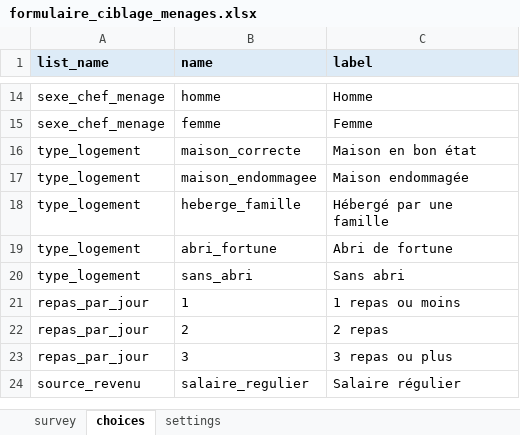
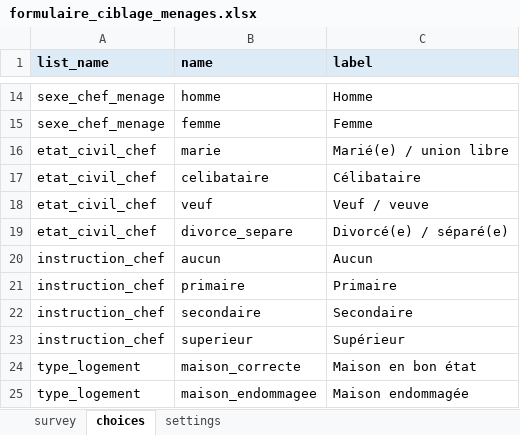
Before and after one commit to majorluvale/eligibilite_api, an Excel workbook: kobo/formulaire_ciblage_menages.xlsx, sheet choices, drawn as a sheet; only a part is shown, gaps mark what is left out; the shorter side is filled out with more unchanged rows; values as stored, in another font and other column widths than the file's, no borders; the diff covers the shown part only; the diff names each change by its address in the sheet, - before the commit and + after, or states it on an @@ line.

```diff
--- a/kobo/formulaire_ciblage_menages.xlsx (sheet choices)
+++ b/kobo/formulaire_ciblage_menages.xlsx (sheet choices)
+row 16: etat_civil_chef | marie | Marié(e) / union libre
+row 17: etat_civil_chef | celibataire | Célibataire
+row 18: etat_civil_chef | veuf | Veuf / veuve
+row 19: etat_civil_chef | divorce_separe | Divorcé(e) / séparé(e)
+row 20: instruction_chef | aucun | Aucun
+row 21: instruction_chef | primaire | Primaire
+row 22: instruction_chef | secondaire | Secondaire
+row 23: instruction_chef | superieur | Supérieur
```
Also changed, not shown: 23 added rows elsewhere in this sheet, sheet survey, sheet settings, 26 other files.
